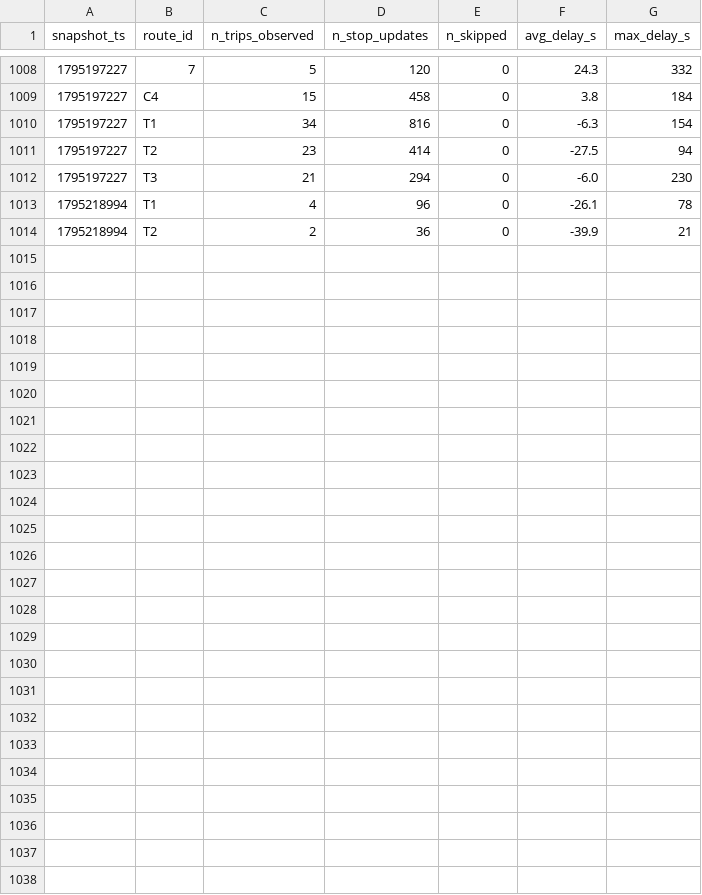
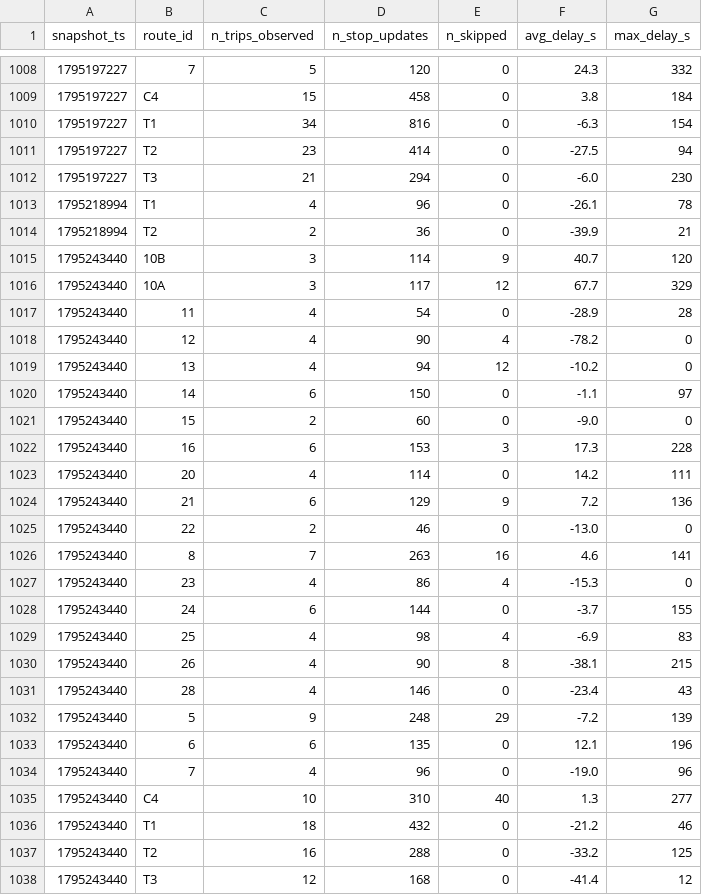
Before and after one commit to mayahamdy/smart-mobility-lemans, a CSV file: data/history/route_delays_2026-11.csv, drawn as a sheet; only a part is shown, gaps mark what is left out.

```diff
--- a/data/history/route_delays_2026-11.csv
+++ b/data/history/route_delays_2026-11.csv
@@ -1014 +1014,25 @@ snapshot_ts,route_id,n_trips_observed,n_stop_updates,n_skipped,avg_delay_s,max_d
 1795218994,T2,2,36,0,-39.9,21
+1795243440,10B,3,114,9,40.7,120
+1795243440,10A,3,117,12,67.7,329
+1795243440,11,4,54,0,-28.9,28
+1795243440,12,4,90,4,-78.2,0
+1795243440,13,4,94,12,-10.2,0
+1795243440,14,6,150,0,-1.1,97
+1795243440,15,2,60,0,-9.0,0
+1795243440,16,6,153,3,17.3,228
+1795243440,20,4,114,0,14.2,111
+1795243440,21,6,129,9,7.2,136
+1795243440,22,2,46,0,-13.0,0
+1795243440,8,7,263,16,4.6,141
+1795243440,23,4,86,4,-15.3,0
+1795243440,24,6,144,0,-3.7,155
+1795243440,25,4,98,4,-6.9,83
+1795243440,26,4,90,8,-38.1,215
+1795243440,28,4,146,0,-23.4,43
+1795243440,5,9,248,29,-7.2,139
+1795243440,6,6,135,0,12.1,196
+1795243440,7,4,96,0,-19.0,96
+1795243440,C4,10,310,40,1.3,277
+1795243440,T1,18,432,0,-21.2,46
+1795243440,T2,16,288,0,-33.2,125
+1795243440,T3,12,168,0,-41.4,12
```
Also changed, not shown: 1 other file.
